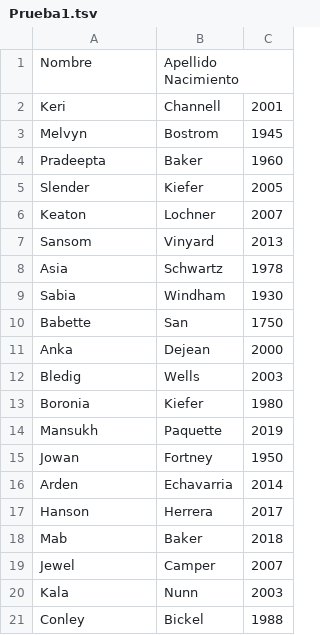
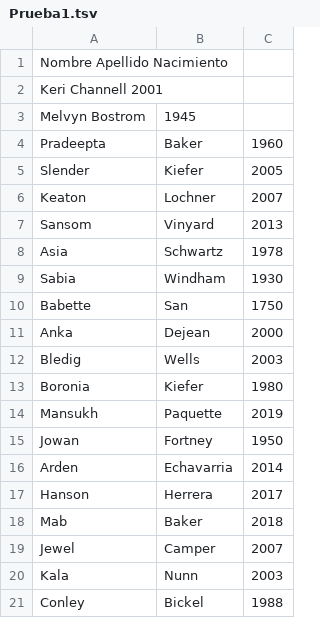
Before and after one commit to RaulC2803/FDS7, a TSV file: DataFrame/DataFrame/Prueba1.tsv, drawn as a sheet.

Commit message:
Update Prueba1.tsv

```diff
--- a/DataFrame/DataFrame/Prueba1.tsv
+++ b/DataFrame/DataFrame/Prueba1.tsv
@@ -1,4 +1,4 @@
-Nombre	Apellido  Nacimiento
-Keri	Channell	2001
-Melvyn	Bostrom	1945
+Nombre  Apellido  Nacimiento
+Keri  Channell  2001
+Melvyn  Bostrom	1945
 Pradeepta	Baker	1960
```
